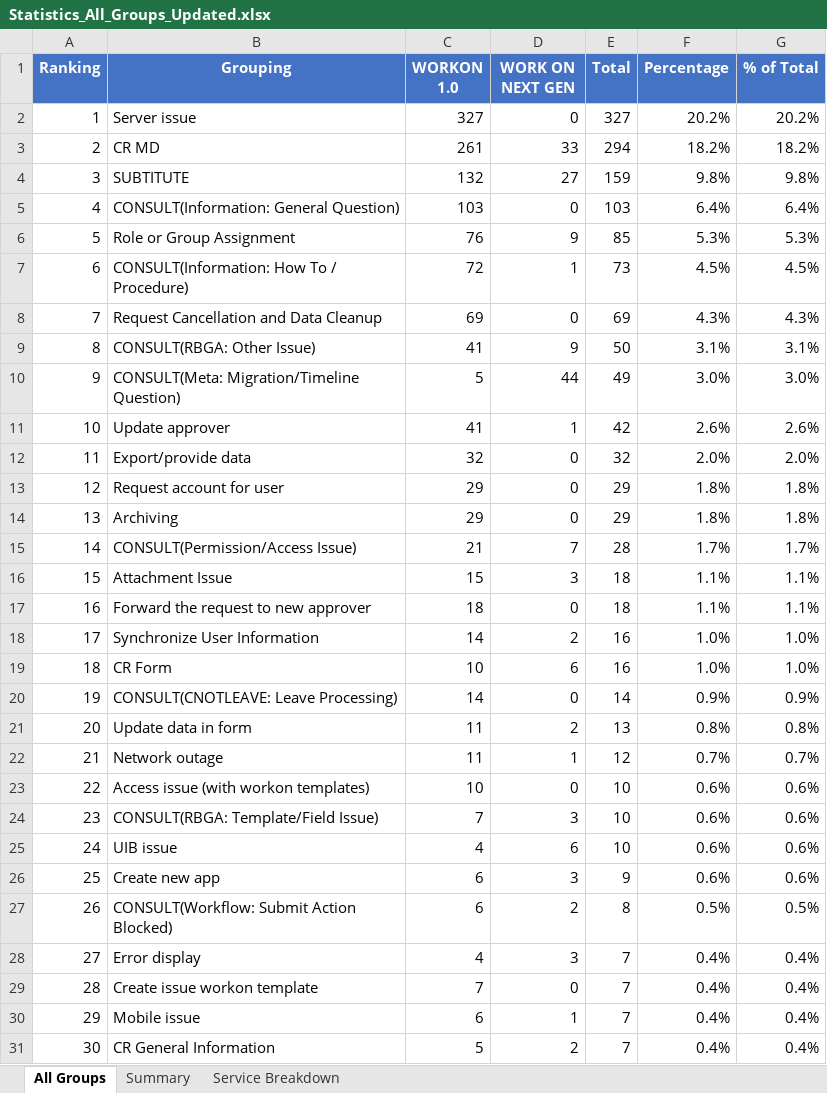
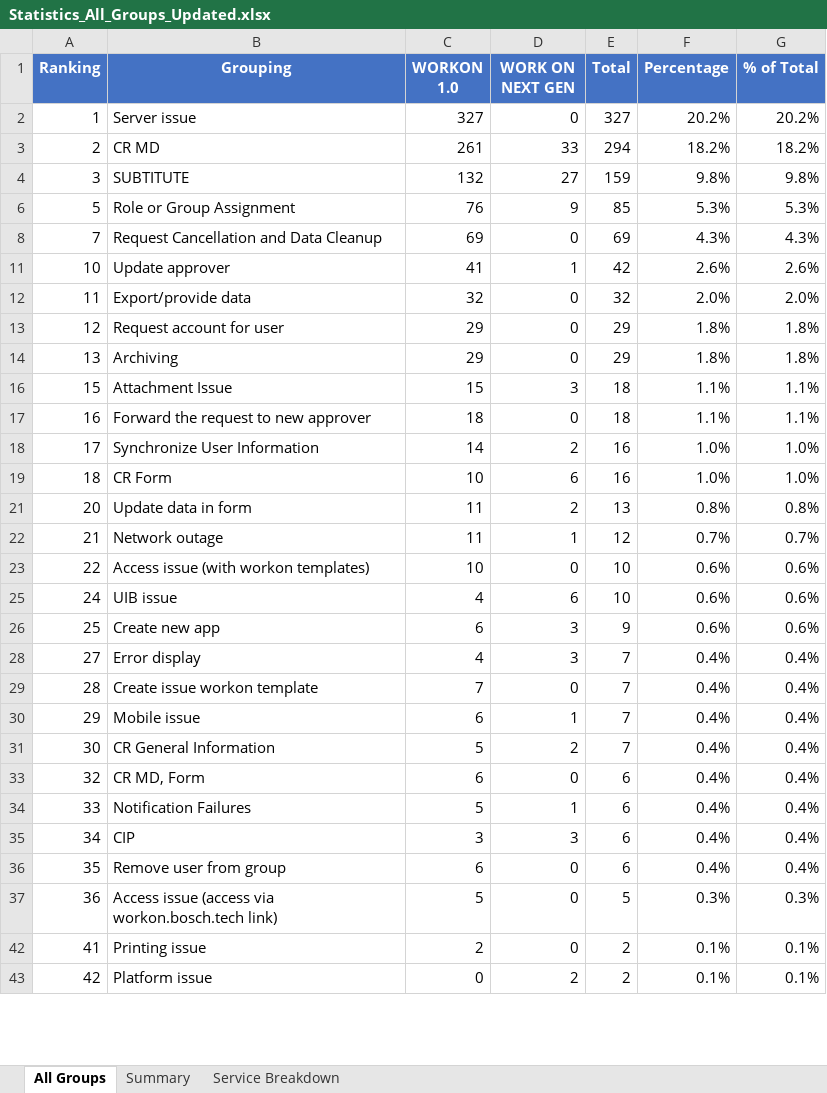
Before and after one commit to dudd203204/PJ-07-SMT_Analysis, an Excel workbook: Statistics_All_Groups_Updated.xlsx, sheet All Groups, drawn as a sheet; only a part is shown; the shorter side is filled out with more unchanged rows; values as stored, in another font and other column widths than the file's, no borders; the diff covers the shown part only; the diff names each change by its address in the sheet, - before the commit and + after, or states it on an @@ line.

```diff
--- a/Statistics_All_Groups_Updated.xlsx (sheet All Groups)
+++ b/Statistics_All_Groups_Updated.xlsx (sheet All Groups)
@@ row 5 hidden: 4 | CONSULT(Information: General Question) | 103 | 0 | 103 | 6.4% | 6.4% @@
@@ row 7 hidden: 6 | CONSULT(Information: How To / Procedure) | 72 | 1 | 73 | 4.5% | 4.5% @@
@@ row 9 hidden: 8 | CONSULT(RBGA: Other Issue) | 41 | 9 | 50 | 3.1% | 3.1% @@
@@ row 10 hidden: 9 | CONSULT(Meta: Migration/Timeline Question) | 5 | 44 | 49 | 3.0% | 3.0% @@
@@ row 15 hidden: 14 | CONSULT(Permission/Access Issue) | 21 | 7 | 28 | 1.7% | 1.7% @@
@@ row 20 hidden: 19 | CONSULT(CNOTLEAVE: Leave Processing) | 14 | 0 | 14 | 0.9% | 0.9% @@
@@ row 24 hidden: 23 | CONSULT(RBGA: Template/Field Issue) | 7 | 3 | 10 | 0.6% | 0.6% @@
@@ row 27 hidden: 26 | CONSULT(Workflow: Submit Action Blocked) | 6 | 2 | 8 | 0.5% | 0.5% @@
```
Also changed, not shown: 1 removed row, 5 hidden or unhidden rows and 2 edited cells elsewhere in this sheet, Statistics_By_Grouping_and_Service.xlsx, 2 other files.
